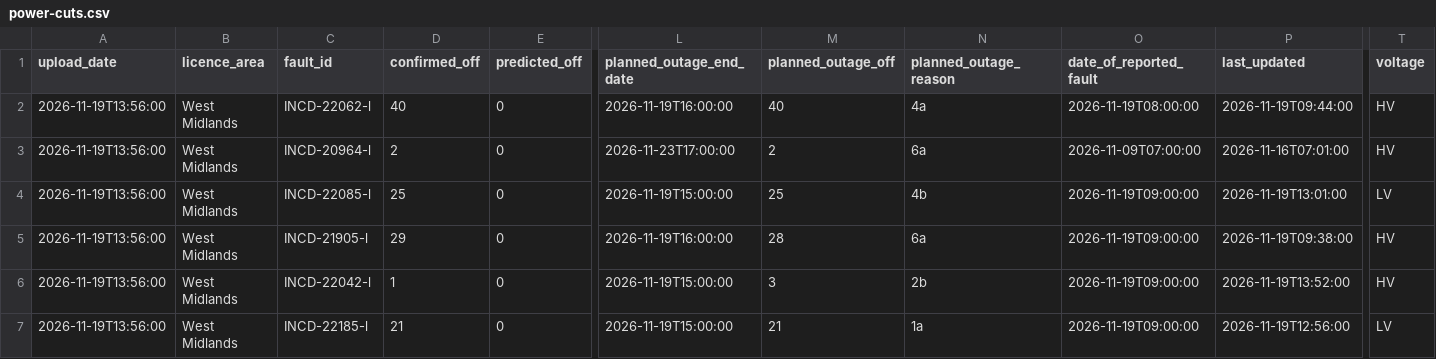
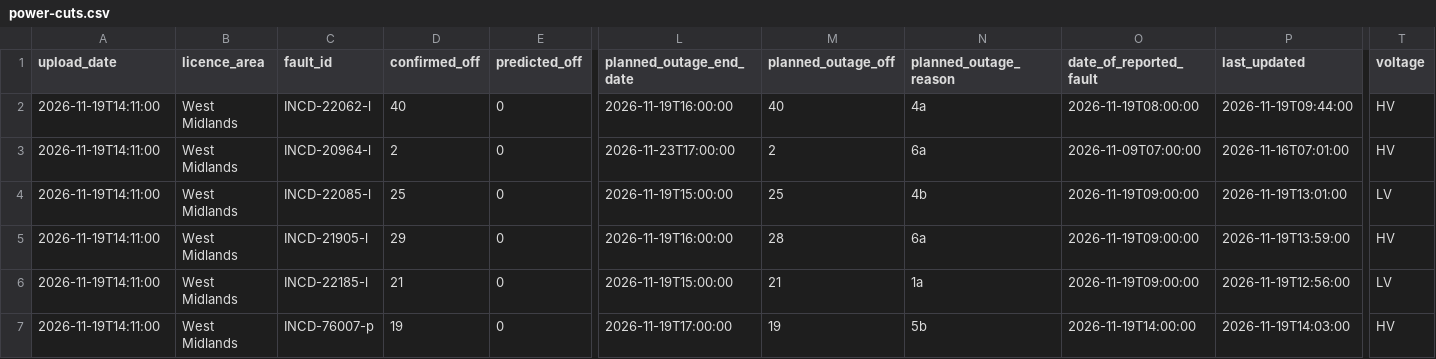
Before and after one commit to thechelsuk/uk.cheltenham-od.raw, a CSV file: sources/nged-power-cuts/power-cuts.csv, drawn as a sheet; only a part is shown, gaps mark what is left out; removed rows and columns are numbered as before the commit, all else as after; rows hold the shown columns only; the diff names each change by its address in the sheet, - before the commit and + after, or states it on an @@ line.

```diff
--- a/sources/nged-power-cuts/power-cuts.csv
+++ b/sources/nged-power-cuts/power-cuts.csv
-A2:A5 (upload_date): 2026-11-19T13:56:00
+A2:A5 (upload_date): 2026-11-19T14:11:00
-P5 (last_updated): 2026-11-19T09:38:00
+P5 (last_updated): 2026-11-19T13:59:00
-row 6: 2026-11-19T13:56:00 | West Midlands | INCD-22042-l | 1 | 0 | 2026-11-19T15:00:00 | 3 | 2b | 2026-11-19T09:00:00 | 2026-11-19T13:52:00 | HV
-A6 (upload_date): 2026-11-19T13:56:00
+A6 (upload_date): 2026-11-19T14:11:00
+row 7: 2026-11-19T14:11:00 | West Midlands | INCD-76007-p | 19 | 0 | 2026-11-19T17:00:00 | 19 | 5b | 2026-11-19T14:00:00 | 2026-11-19T14:03:00 | HV
```
Also changed, not shown: 2 other files.
